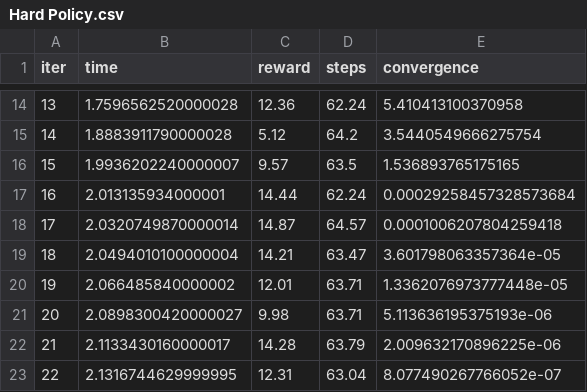
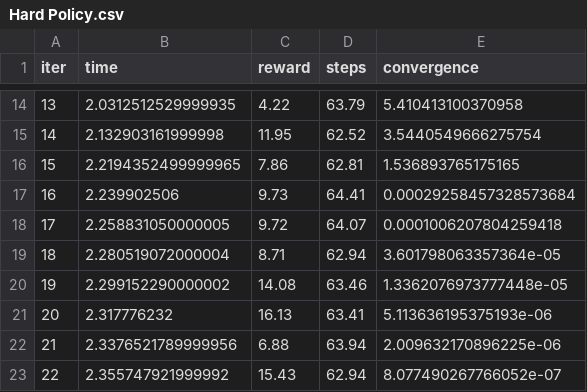
Before and after one commit to PhilipBale/CS7641-Graduate-ML, a CSV file: assignment4/results/hard/Hard Policy.csv, drawn as a sheet; only a part is shown, gaps mark what is left out; the diff covers the shown part only.

```diff
--- a/assignment4/results/hard/Hard Policy.csv
+++ b/assignment4/results/hard/Hard Policy.csv
@@ -14,10 +14,10 @@ iter,time,reward,steps,convergence
-13,1.7596562520000028,12.36,62.24,5.410413100370958
-14,1.8883911790000028,5.12,64.2,3.5440549666275754
-15,1.9936202240000007,9.57,63.5,1.536893765175165
-16,2.013135934000001,14.44,62.24,0.00029258457328573684
-17,2.0320749870000014,14.87,64.57,0.0001006207804259418
-18,2.0494010100000004,14.21,63.47,3.601798063357364e-05
-19,2.066485840000002,12.01,63.71,1.3362076973777448e-05
-20,2.0898300420000027,9.98,63.71,5.113636195375193e-06
-21,2.1133430160000017,14.28,63.79,2.009632170896225e-06
-22,2.1316744629999995,12.31,63.04,8.077490267766052e-07
+13,2.0312512529999935,4.22,63.79,5.410413100370958
+14,2.132903161999998,11.95,62.52,3.5440549666275754
+15,2.2194352499999965,7.86,62.81,1.536893765175165
+16,2.239902506,9.73,64.41,0.00029258457328573684
+17,2.258831050000005,9.72,64.07,0.0001006207804259418
+18,2.280519072000004,8.71,62.94,3.601798063357364e-05
+19,2.299152290000002,14.08,63.46,1.3362076973777448e-05
+20,2.317776232,16.13,63.41,5.113636195375193e-06
+21,2.3376521789999956,6.88,63.94,2.009632170896225e-06
+22,2.355747921999992,15.43,62.94,8.077490267766052e-07
```
Also changed, not shown: 30 edited cells elsewhere in this file, assignment4/results/hard/Hard Value.csv, 33 other files.
